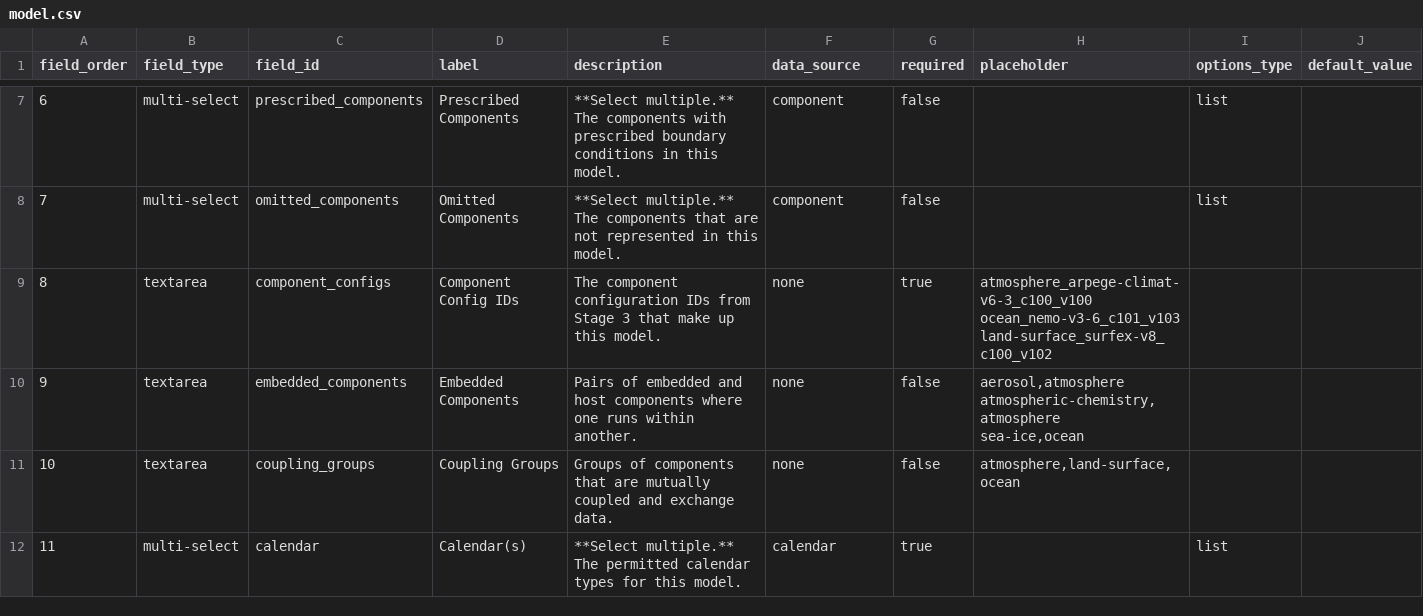
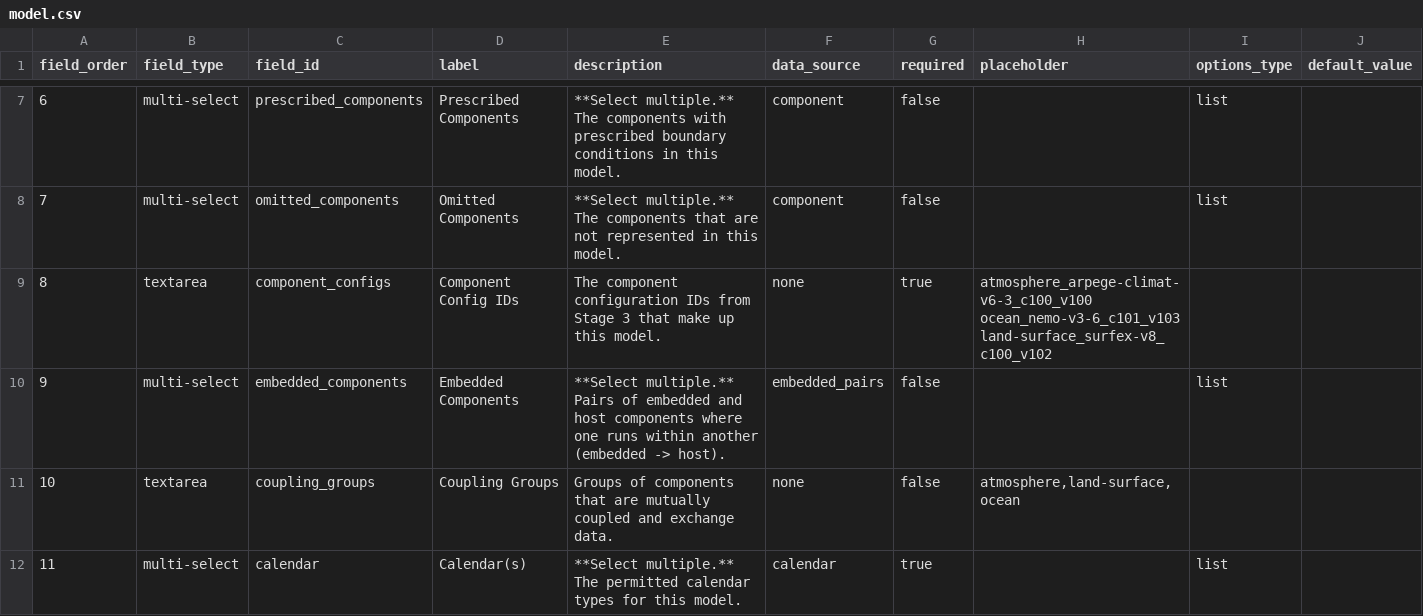
Before and after one commit to WCRP-CMIP/Essential-Model-Documentation, a CSV file: .github/GEN_ISSUE_TEMPLATE/model.csv, drawn as a sheet; only a part is shown, gaps mark what is left out.

```diff
--- a/.github/GEN_ISSUE_TEMPLATE/model.csv
+++ b/.github/GEN_ISSUE_TEMPLATE/model.csv
@@ -23,5 +23,3 @@ ocean_nemo-v3-6_c101_v103
 land-surface_surfex-v8_c100_v102",,
-9,textarea,embedded_components,Embedded Components,Pairs of embedded and host components where one runs within another.,none,false,"aerosol,atmosphere
-atmospheric-chemistry,atmosphere
-sea-ice,ocean",,
+9,multi-select,embedded_components,Embedded Components,**Select multiple.** Pairs of embedded and host components where one runs within another (embedded -> host).,embedded_pairs,false,,list,
 10,textarea,coupling_groups,Coupling Groups,Groups of components that are mutually coupled and exchange data.,none,false,"atmosphere,land-surface,ocean",,
```
Also changed, not shown: 4 other files.
